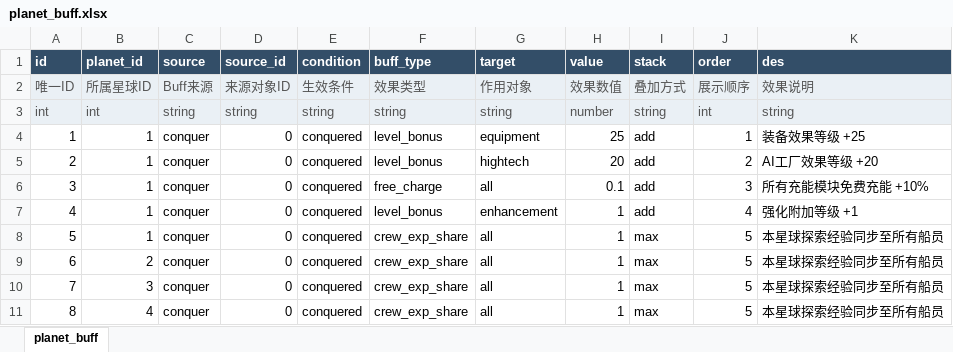
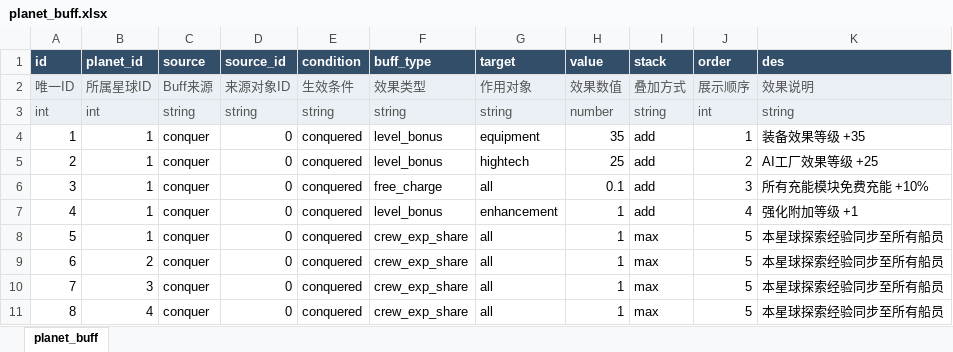
Before and after one commit to rlmclmc2-boop/space_idle, an Excel workbook: space-battleship/config_excel/planet_buff.xlsx, sheet planet_buff, drawn as a sheet; only a part is shown; values as stored, in another font and other column widths than the file's, no borders; the diff names each change by its address in the sheet, - before the commit and + after, or states it on an @@ line.

```diff
--- a/space-battleship/config_excel/planet_buff.xlsx (sheet planet_buff)
+++ b/space-battleship/config_excel/planet_buff.xlsx (sheet planet_buff)
-H4 (value): 25
+H4 (value): 35
-K4 (des): 装备效果等级 +25
+K4 (des): 装备效果等级 +35
-H5 (value): 20
+H5 (value): 25
-K5 (des): AI工厂效果等级 +20
+K5 (des): AI工厂效果等级 +25
```
Also changed, not shown: space-battleship/config_excel/level.xlsx, space-battleship/config_excel/mon.xlsx, 40 other files.
